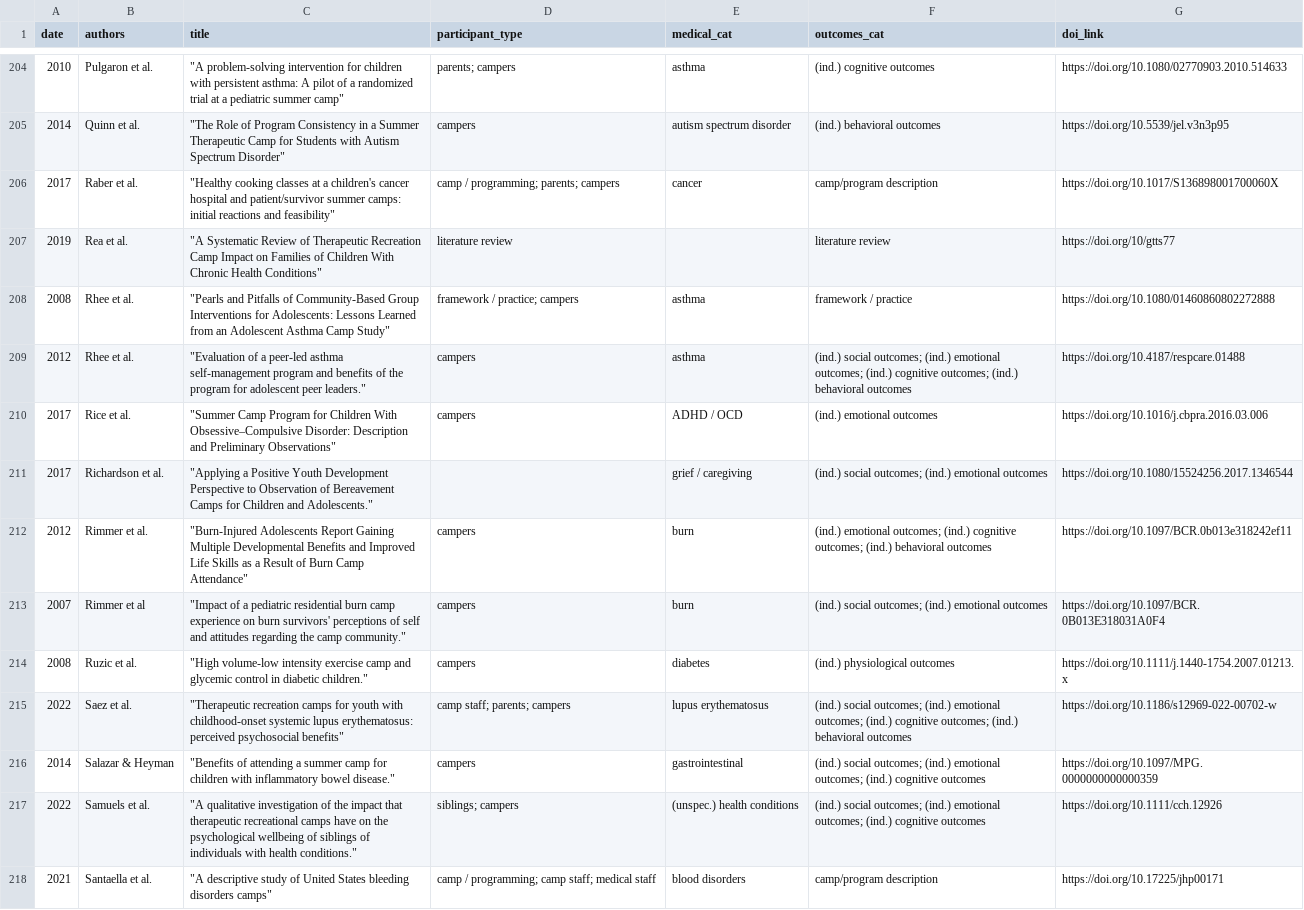
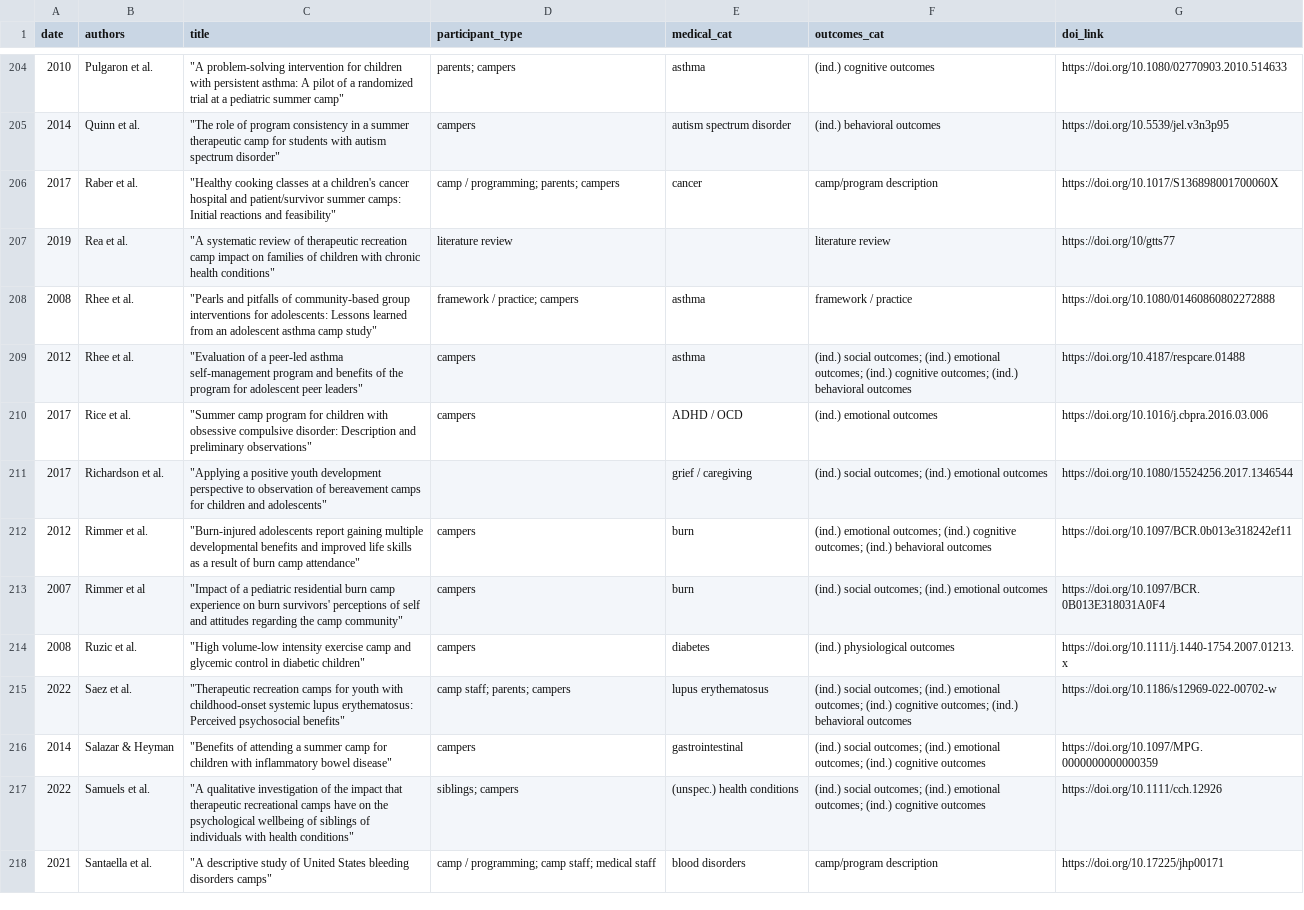
Before and after one commit to jonathangerth/jonathangerth.github.io, a CSV file: assets/database.csv, drawn as a sheet; only a part is shown, gaps mark what is left out; the diff covers the shown part only; the diff names each change by its address in the sheet, - before the commit and + after, or states it on an @@ line.

Commit message:
Add files via upload
fixing lots of typos and capitalization of article titles

```diff
--- a/assets/database.csv
+++ b/assets/database.csv
-C205 (title): "The Role of Program Consistency in a Summer Therapeutic Camp for Students with Autism Spectrum Disorder"
+C205 (title): "The role of program consistency in a summer therapeutic camp for students with autism spectrum disorder"
-C206 (title): …summer camps: initial reactions and…
+C206 (title): …summer camps: Initial reactions and…
-C207 (title): "A Systematic Review of Therapeutic Recreation Camp Impact on Families of Children With Chronic Health Conditions"
+C207 (title): "A systematic review of therapeutic recreation camp impact on families of children with chronic health conditions"
-C208 (title): "Pearls and Pitfalls of Community-Based Group Interventions for Adolescents: Lessons Learned from an Adolescent Asthma Camp Study"
+C208 (title): "Pearls and pitfalls of community-based group interventions for adolescents: Lessons learned from an adolescent asthma camp study"
-C209 (title): …adolescent peer leaders."
+C209 (title): …adolescent peer leaders"
-C210 (title): "Summer Camp Program for Children With Obsessive–Compulsive Disorder: Description and Preliminary Observations"
+C210 (title): "Summer camp program for children with obsessive compulsive disorder: Description and preliminary observations"
-C211 (title): "Applying a Positive Youth Development Perspective to Observation of Bereavement Camps for Children and Adolescents."
+C211 (title): "Applying a positive youth development perspective to observation of bereavement camps for children and adolescents"
-C212 (title): "Burn-Injured Adolescents Report Gaining Multiple Developmental Benefits and Improved Life Skills as a Result of Burn Camp Attendance"
+C212 (title): "Burn-injured adolescents report gaining multiple developmental benefits and improved life skills as a result of burn camp attendance"
-C213 (title): …the camp community."
+C213 (title): …the camp community"
-C214 (title): …in diabetic children."
+C214 (title): …in diabetic children"
-C215 (title): …lupus erythematosus: perceived psychosocial benefits"
+C215 (title): …lupus erythematosus: Perceived psychosocial benefits"
-C216 (title): …inflammatory bowel disease."
+C216 (title): …inflammatory bowel disease"
-C217 (title): …with health conditions."
+C217 (title): …with health conditions"
```
Also changed, not shown: 154 edited cells elsewhere in this file.
